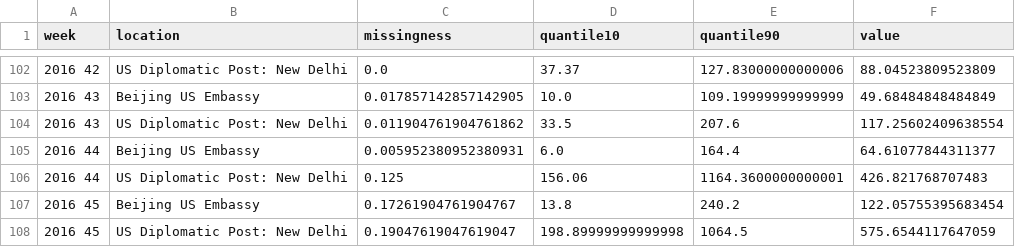
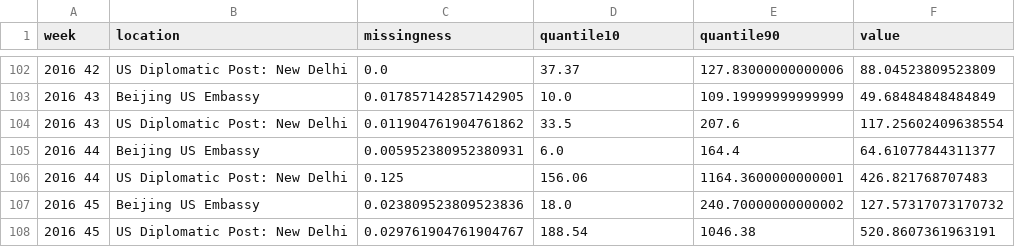
Before and after one commit to leixuezhang/delhi_beijing_AQ, a CSV file: weekly_summary.csv, drawn as a sheet; only a part is shown, gaps mark what is left out.

```diff
--- a/weekly_summary.csv
+++ b/weekly_summary.csv
@@ -106,3 +106,3 @@ week,location,missingness,quantile10,quantile90,value
 2016 44,US Diplomatic Post: New Delhi,0.125,156.06,1164.3600000000001,426.821768707483
-2016 45,Beijing US Embassy,0.17261904761904767,13.8,240.2,122.05755395683454
-2016 45,US Diplomatic Post: New Delhi,0.19047619047619047,198.89999999999998,1064.5,575.6544117647059
+2016 45,Beijing US Embassy,0.023809523809523836,18.0,240.70000000000002,127.57317073170732
+2016 45,US Diplomatic Post: New Delhi,0.029761904761904767,188.54,1046.38,520.8607361963191
```
Also changed, not shown: 4 other files.
